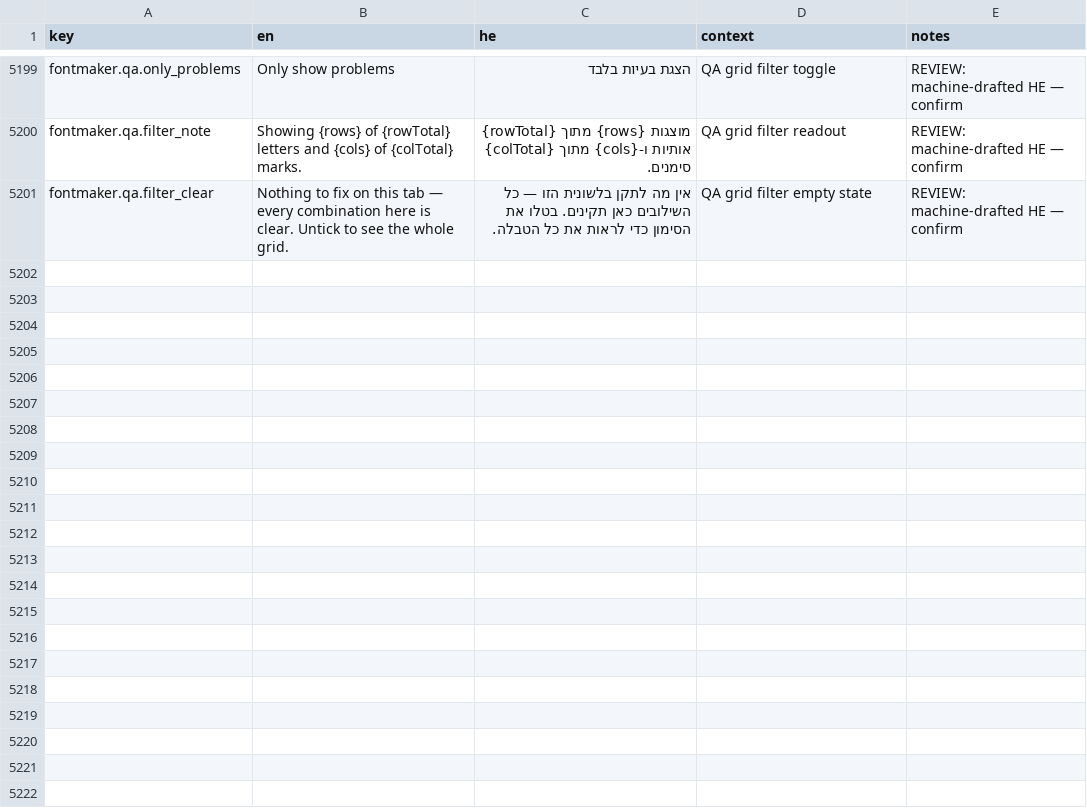
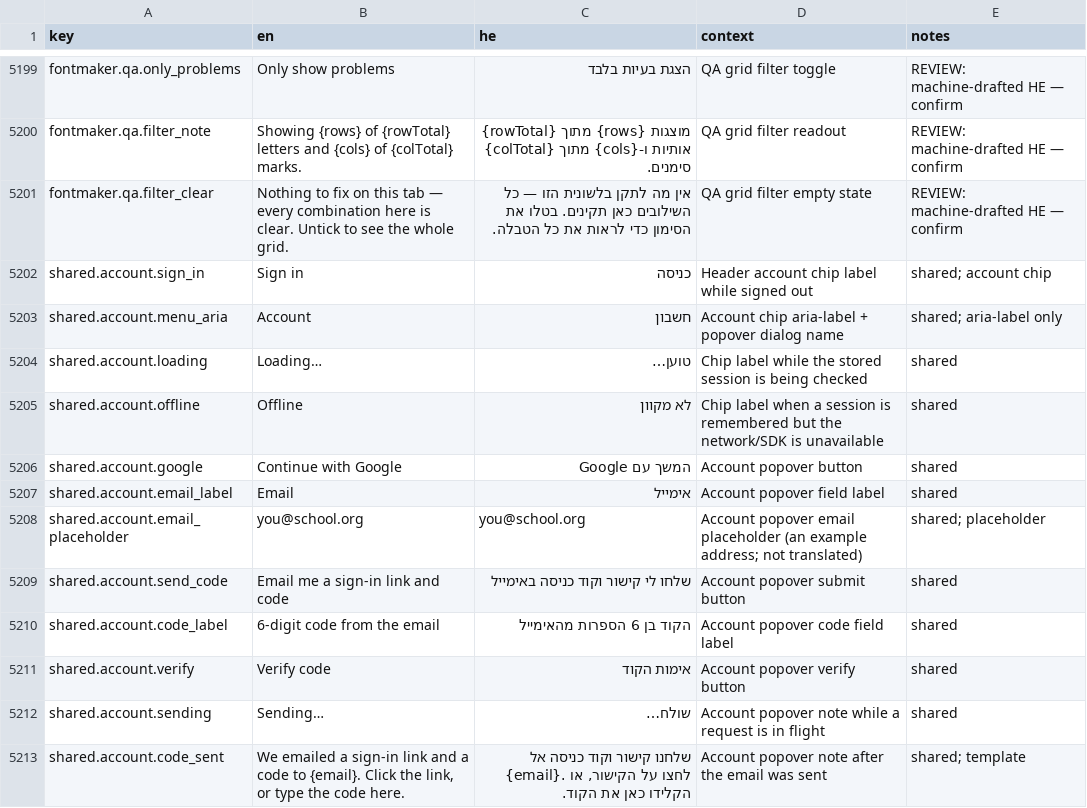
Before and after one commit to Hbleiberg/Hebrew_Blender, a CSV file: locales/ui-strings.csv, drawn as a sheet; only a part is shown, gaps mark what is left out; the diff covers the shown part only.

```diff
--- a/locales/ui-strings.csv
+++ b/locales/ui-strings.csv
@@ -5201 +5201,13 @@ fontmaker.qa.filter_note,Showing {rows} of {rowTotal} letters and {cols} of {col
 fontmaker.qa.filter_clear,"Nothing to fix on this tab — every combination here is clear. Untick to see the whole grid.","אין מה לתקן בלשונית הזו — כל השילובים כאן תקינים. בטלו את הסימון כדי לראות את כל הטבלה.",QA grid filter empty state,REVIEW: machine-drafted HE — confirm
+shared.account.sign_in,Sign in,כניסה,Header account chip label while signed out,shared; account chip
+shared.account.menu_aria,Account,חשבון,Account chip aria-label + popover dialog name,shared; aria-label only
+shared.account.loading,Loading…,טוען…,Chip label while the stored session is being checked,shared
+shared.account.offline,Offline,לא מקוון,Chip label when a session is remembered but the network/SDK is unavailable,shared
+shared.account.google,Continue with Google,המשך עם Google,Account popover button,shared
+shared.account.email_label,Email,אימייל,Account popover field label,shared
+shared.account.email_placeholder,you@school.org,you@school.org,Account popover email placeholder (an example address; not translated),shared; placeholder
+shared.account.send_code,Email me a sign-in link and code,שלחו לי קישור וקוד כניסה באימייל,Account popover submit button,shared
+shared.account.code_label,6-digit code from the email,הקוד בן 6 הספרות מהאימייל,Account popover code field label,shared
+shared.account.verify,Verify code,אימות הקוד,Account popover verify button,shared
+shared.account.sending,Sending…,שולח…,Account popover note while a request is in flight,shared
+shared.account.code_sent,"We emailed a sign-in link and a code to {email}. Click the link, or type the code here.","שלחנו קישור וקוד כניסה אל {email}. לחצו על הקישור, או הקלידו כאן את הקוד.",Account popover note after the email was sent,shared; template
```
Also changed, not shown: 12 added rows elsewhere in this file, 13 other files.
